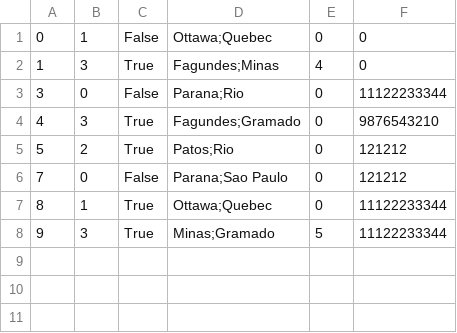
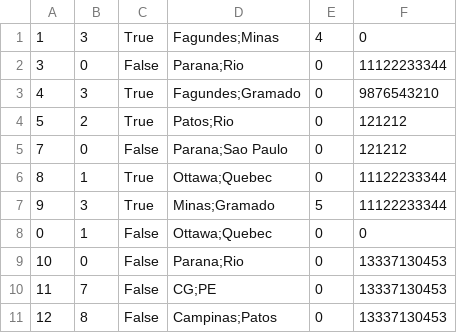
Before and after one commit to CarmelitaBraga/batvolta-pl, a CSV file: database/viagemPassageiros.csv, drawn as a sheet.

```diff
--- a/database/viagemPassageiros.csv
+++ b/database/viagemPassageiros.csv
@@ -1,2 +1 @@
-0,1,False,Ottawa;Quebec,0,0
 1,3,True,Fagundes;Minas,4,0
@@ -8 +7,5 @@
 9,3,True,Minas;Gramado,5,11122233344
+0,1,False,Ottawa;Quebec,0,0
+10,0,False,Parana;Rio,0,13337130453
+11,7,False,CG;PE,0,13337130453
+12,8,False,Campinas;Patos,0,13337130453
```
Also changed, not shown: database/caronas.csv, database/motoristas.csv, 18 other files.
